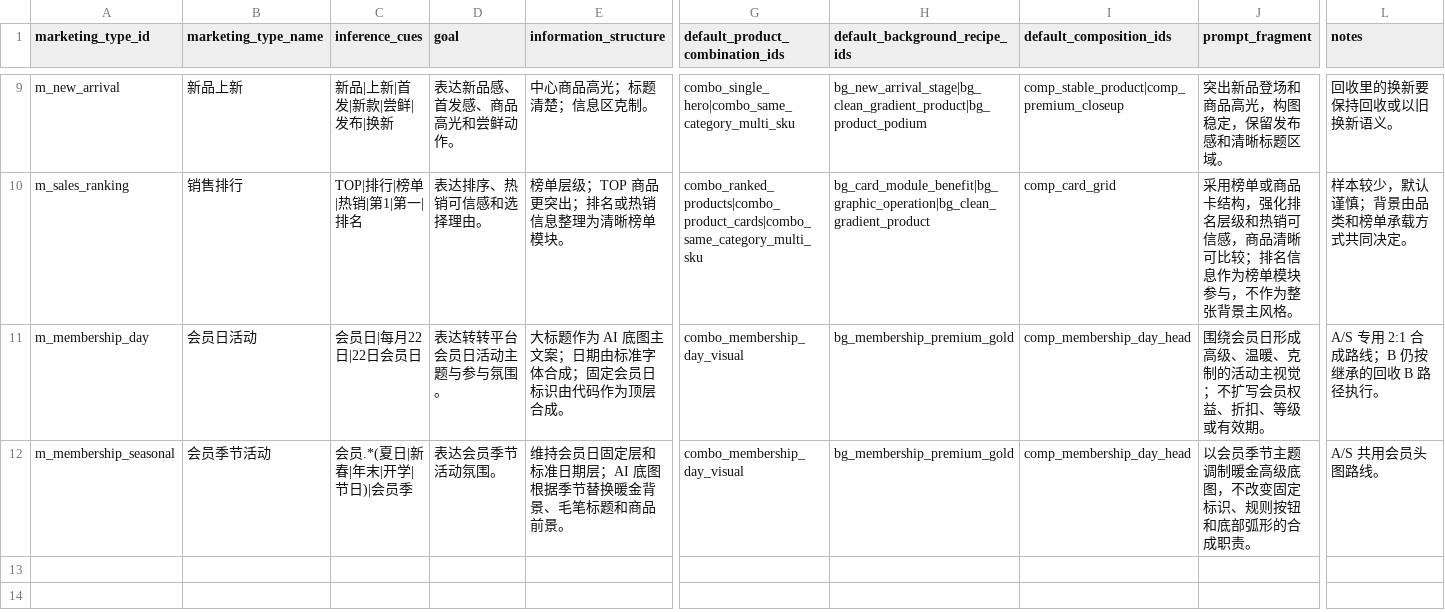
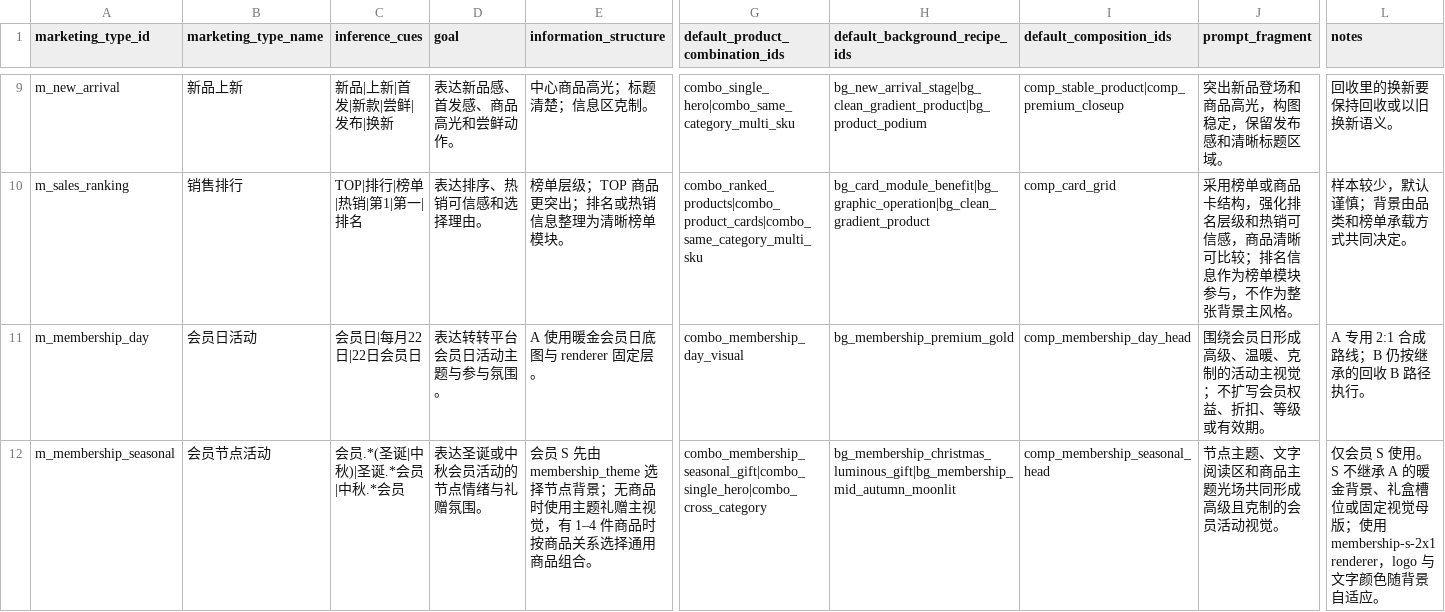
Before and after one commit to fenseyidu/zhuanzhuan-poster, a CSV file: assets/Prompt参数库_v0.1/data/04_marketing_types.csv, drawn as a sheet; only a part is shown, gaps mark what is left out; the diff names each change by its address in the sheet, - before the commit and + after, or states it on an @@ line.

```diff
--- a/assets/Prompt参数库_v0.1/data/04_marketing_types.csv
+++ b/assets/Prompt参数库_v0.1/data/04_marketing_types.csv
-E11 (information_structure): 大标题作为 AI 底图主文案；日期由标准字体合成；固定会员日标识由代码作为顶层合成。
+E11 (information_structure): A 使用暖金会员日底图与 renderer 固定层。
-L11 (notes): A/S 专用 2:1 合成路线；B 仍按继承的回收 B 路径执行。
+L11 (notes): A 专用 2:1 合成路线；B 仍按继承的回收 B 路径执行。
-B12 (marketing_type_name): 会员季节活动
+B12 (marketing_type_name): 会员节点活动
-C12 (inference_cues): 会员.*(夏日|新春|年末|开学|节日)|会员季
+C12 (inference_cues): 会员.*(圣诞|中秋)|圣诞.*会员|中秋.*会员
-D12 (goal): 表达会员季节活动氛围。
+D12 (goal): 表达圣诞或中秋会员活动的节点情绪与礼赠氛围。
-E12 (information_structure): 维持会员日固定层和标准日期层；AI 底图根据季节替换暖金背景、毛笔标题和商品前景。
+E12 (information_structure): 会员 S 先由 membership_theme 选择节点背景；无商品时使用主题礼赠主视觉，有 1–4 件商品时按商品关系选择通用商品组合。
-G12 (default_product_combination_ids): combo_membership_day_visual
+G12 (default_product_combination_ids): combo_membership_seasonal_gift|combo_single_hero|combo_cross_category
-H12 (default_background_recipe_ids): bg_membership_premium_gold
+H12 (default_background_recipe_ids): bg_membership_christmas_luminous_gift|bg_membership_mid_autumn_moonlit
-I12 (default_composition_ids): comp_membership_day_head
+I12 (default_composition_ids): comp_membership_seasonal_head
-J12 (prompt_fragment): 以会员季节主题调制暖金高级底图，不改变固定标识、规则按钮和底部弧形的合成职责。
+J12 (prompt_fragment): 节点主题、文字阅读区和商品主题光场共同形成高级且克制的会员活动视觉。
-L12 (notes): A/S 共用会员头图路线。
+L12 (notes): 仅会员 S 使用。S 不继承 A 的暖金背景、礼盒槽位或固定视觉母版；使用 membership-s-2x1 renderer，logo 与文字颜色随背景自适应。
```
Also changed, not shown: assets/Prompt参数库_v0.1/data/00_fields.csv, assets/Prompt参数库_v0.1/data/06_composition_camera.csv, 25 other files.
